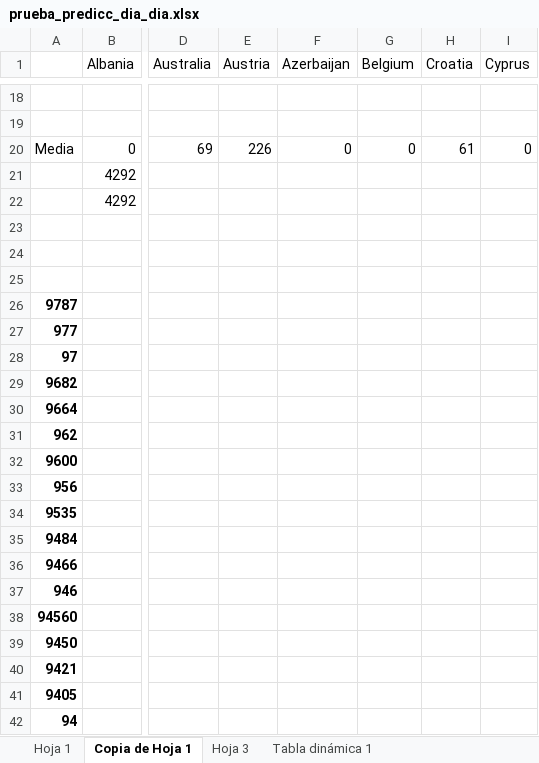
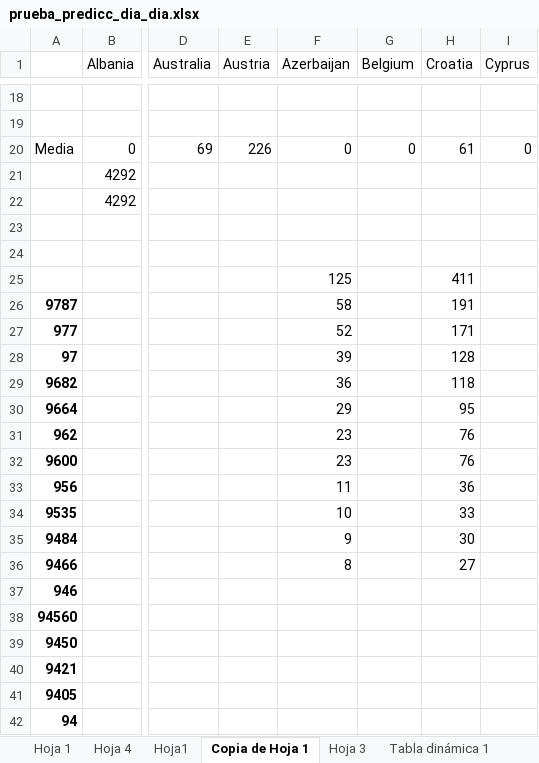
Before and after one commit to AdrianCiges/Eurovision_Game_Streamlit, an Excel workbook: main/data/prueba_predicc_dia_dia.xlsx, sheet Copia de Hoja 1, drawn as a sheet; only a part is shown, gaps mark what is left out; values as stored, in another font and other column widths than the file's, no borders; charts and pictures not drawn; rows hold the shown columns only; the diff names each change by its address in the sheet, - before the commit and + after, or states it on an @@ line.

```diff
--- a/main/data/prueba_predicc_dia_dia.xlsx (sheet Copia de Hoja 1)
+++ b/main/data/prueba_predicc_dia_dia.xlsx (sheet Copia de Hoja 1)
+sheet tab: Hoja 4
+sheet tab: Hoja1
-row 25: (empty)
+row 25:  |  |  |  | 125 |  | 411
-F26 (Azerbaijan): (empty)
+F26 (Azerbaijan): 58
-H26 (Croatia): (empty)
+H26 (Croatia): 191
-F27 (Azerbaijan): (empty)
+F27 (Azerbaijan): 52
-H27 (Croatia): (empty)
+H27 (Croatia): 171
-F28 (Azerbaijan): (empty)
+F28 (Azerbaijan): 39
-H28 (Croatia): (empty)
+H28 (Croatia): 128
-F29 (Azerbaijan): (empty)
+F29 (Azerbaijan): 36
-H29 (Croatia): (empty)
+H29 (Croatia): 118
-F30 (Azerbaijan): (empty)
+F30 (Azerbaijan): 29
-H30 (Croatia): (empty)
+H30 (Croatia): 95
-F31:F32 (Azerbaijan): (empty)
+F31:F32 (Azerbaijan): 23
-H31:H32 (Croatia): (empty)
+H31:H32 (Croatia): 76
-F33 (Azerbaijan): (empty)
+F33 (Azerbaijan): 11
-H33 (Croatia): (empty)
+H33 (Croatia): 36
-F34 (Azerbaijan): (empty)
+F34 (Azerbaijan): 10
-H34 (Croatia): (empty)
+H34 (Croatia): 33
-F35 (Azerbaijan): (empty)
+F35 (Azerbaijan): 9
-H35 (Croatia): (empty)
+H35 (Croatia): 30
-F36 (Azerbaijan): (empty)
+F36 (Azerbaijan): 8
-H36 (Croatia): (empty)
+H36 (Croatia): 27
```
Also changed, not shown: sheet Hoja 1, sheet Tabla dinámica 1, charts or pictures.
